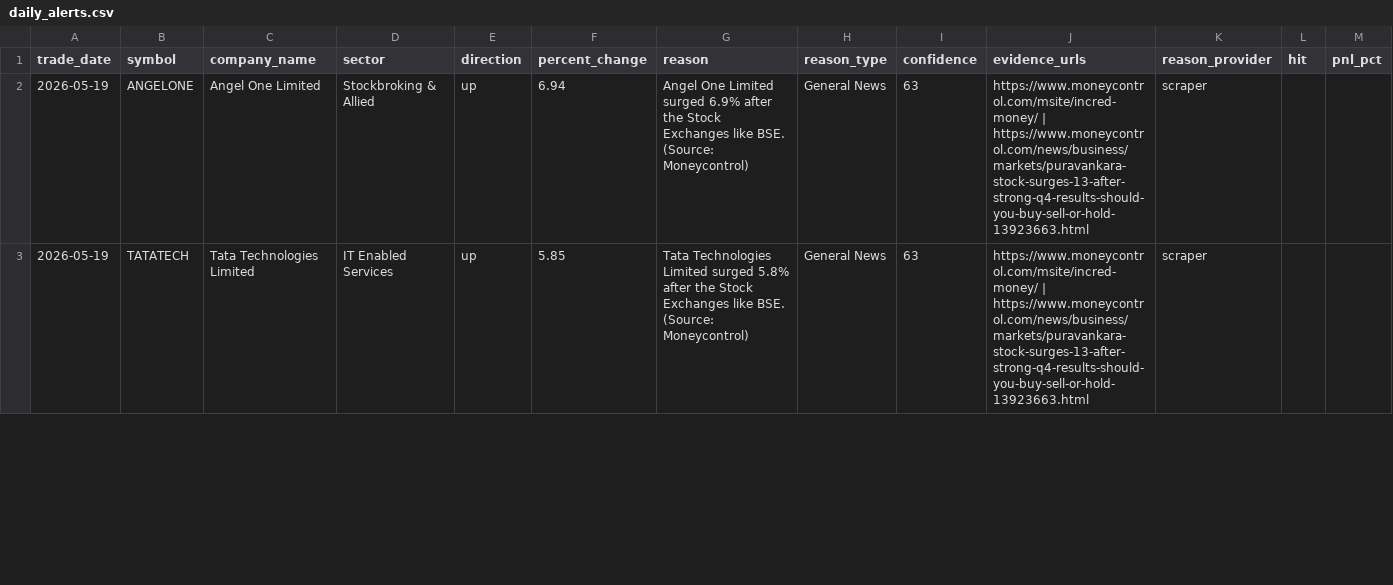
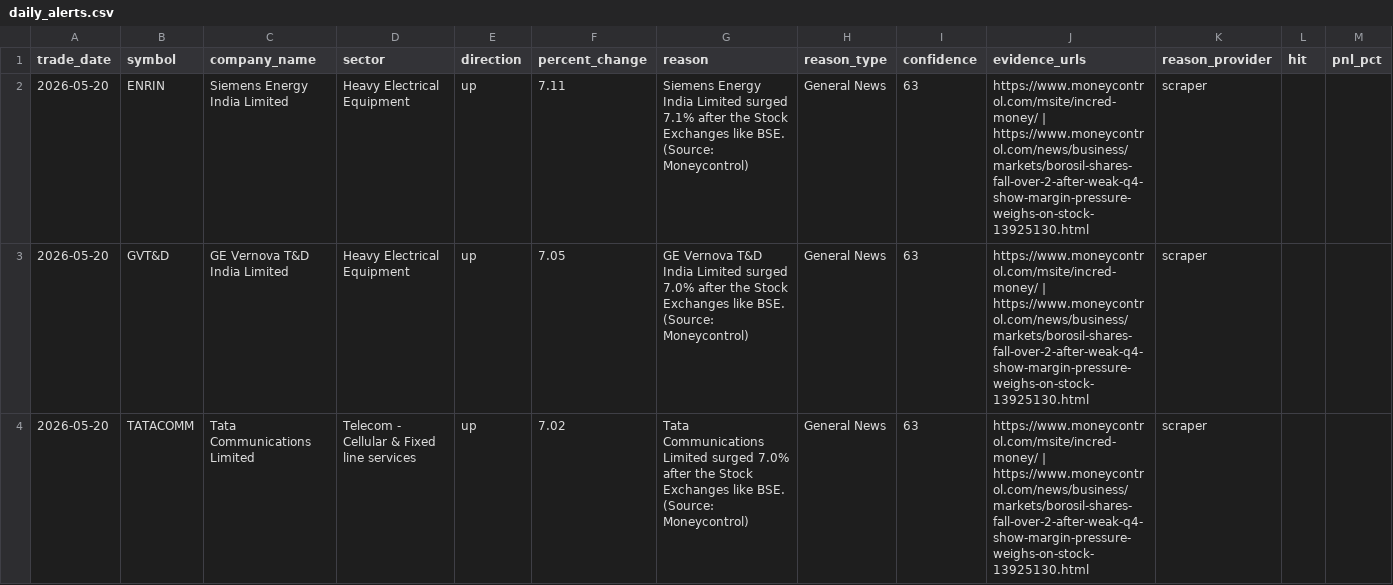
Before and after one commit to lakhanrathi1/AIStockScreener, a CSV file: data/daily_alerts.csv, drawn as a sheet; only a part is shown; the diff covers the shown part only.

```diff
--- a/data/daily_alerts.csv
+++ b/data/daily_alerts.csv
@@ -1,3 +1,4 @@
 trade_date,symbol,company_name,sector,direction,percent_change,reason,reason_type,confidence,evidence_urls,reason_provider,hit,pnl_pct
-2026-05-19,ANGELONE,Angel One Limited,Stockbroking & Allied,up,6.94,Angel One Limited surged 6.9% after the Stock Exchanges like BSE. (Source: Moneycontrol),General News,63,https://www.moneycontrol.com/msite/incred-money/ | https://www.moneycontrol.com/news/business/markets/puravankara-stock-surges-13-after-strong-q4-results-should-you-buy-sell-or-hold-13923663.html,scraper,,
-2026-05-19,TATATECH,Tata Technologies Limited,IT Enabled Services,up,5.85,Tata Technologies Limited surged 5.8% after the Stock Exchanges like BSE. (Source: Moneycontrol),General News,63,https://www.moneycontrol.com/msite/incred-money/ | https://www.moneycontrol.com/news/business/markets/puravankara-stock-surges-13-after-strong-q4-results-should-you-buy-sell-or-hold-13923663.html,scraper,,
+2026-05-20,ENRIN,Siemens Energy India Limited,Heavy Electrical Equipment,up,7.11,Siemens Energy India Limited surged 7.1% after the Stock Exchanges like BSE. (Source: Moneycontrol),General News,63,https://www.moneycontrol.com/msite/incred-money/ | https://www.moneycontrol.com/news/business/markets/borosil-shares-fall-over-2-after-weak-q4-show-margin-pressure-weighs-on-stock-13925130.html,scraper,,
+2026-05-20,GVT&D,GE Vernova T&D India Limited,Heavy Electrical Equipment,up,7.05,GE Vernova T&D India Limited surged 7.0% after the Stock Exchanges like BSE. (Source: Moneycontrol),General News,63,https://www.moneycontrol.com/msite/incred-money/ | https://www.moneycontrol.com/news/business/markets/borosil-shares-fall-over-2-after-weak-q4-show-margin-pressure-weighs-on-stock-13925130.html,scraper,,
+2026-05-20,TATACOMM,Tata Communications Limited,Telecom - Cellular & Fixed line services,up,7.02,Tata Communications Limited surged 7.0% after the Stock Exchanges like BSE. (Source: Moneycontrol),General News,63,https://www.moneycontrol.com/msite/incred-money/ | https://www.moneycontrol.com/news/business/markets/borosil-shares-fall-over-2-after-weak-q4-show-margin-pressure-weighs-on-stock-13925130.html,scraper,,
```
Also changed, not shown: 1 added row, 4 removed rows and 13 edited cells elsewhere in this file, data/alerts_history.csv.
